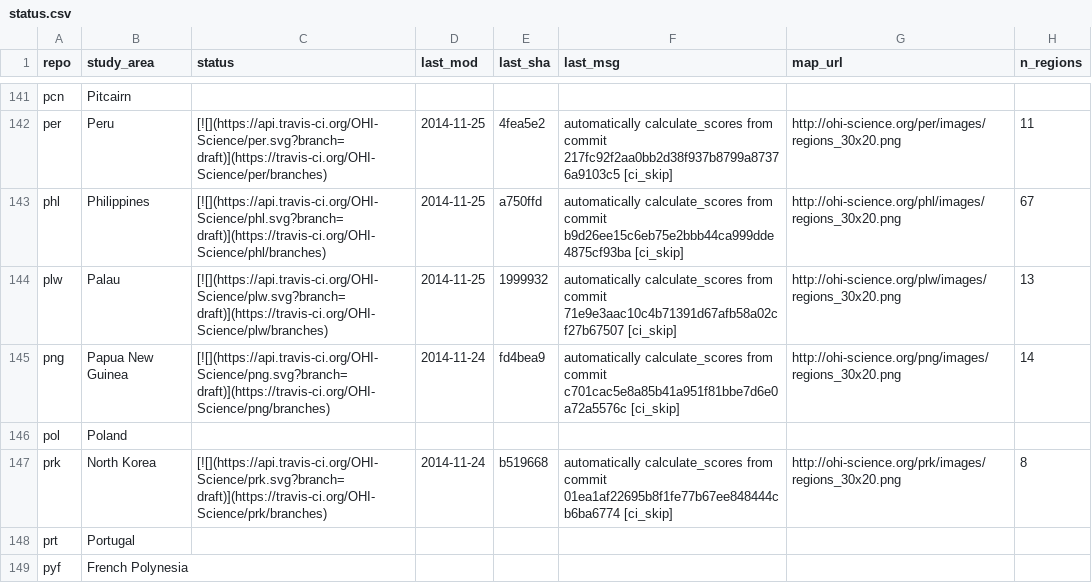
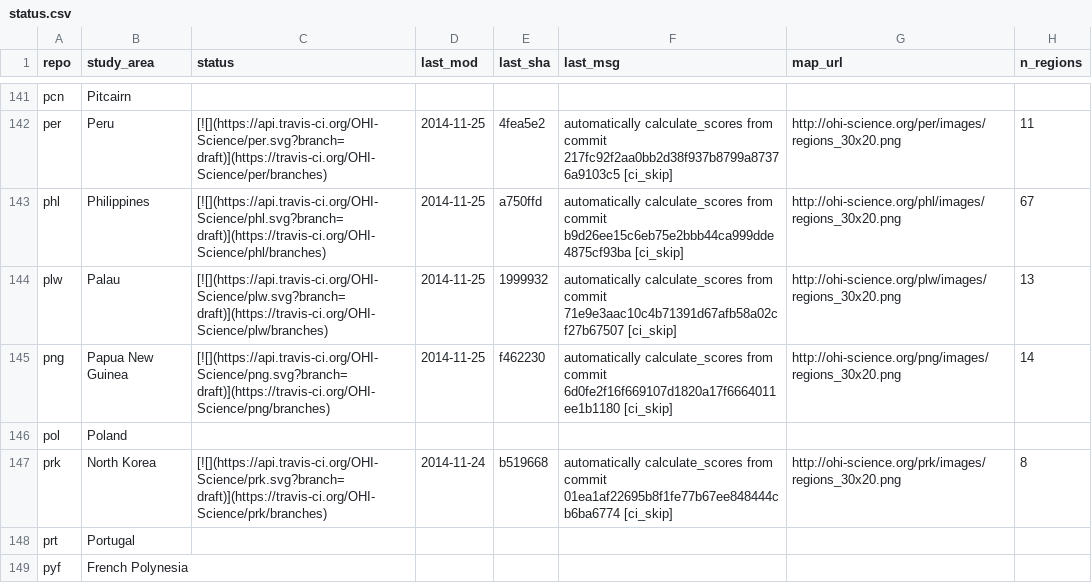
Before and after one commit to OHI-Science/subcountry, a CSV file: _data/status.csv, drawn as a sheet; only a part is shown, gaps mark what is left out.

Commit message:
updated status from png commit f462230

```diff
--- a/_data/status.csv
+++ b/_data/status.csv
@@ -144,3 +144,3 @@
 "plw","Palau","[![](https://api.travis-ci.org/OHI-Science/plw.svg?branch=draft)](https://travis-ci.org/OHI-Science/plw/branches)","2014-11-25","1999932","automatically calculate_scores from commit 71e9e3aac10c4b71391d67afb58a02cf27b67507 [ci_skip]","http://ohi-science.org/plw/images/regions_30x20.png",13
-"png","Papua New Guinea","[![](https://api.travis-ci.org/OHI-Science/png.svg?branch=draft)](https://travis-ci.org/OHI-Science/png/branches)","2014-11-24","fd4bea9","automatically calculate_scores from commit c701cac5e8a85b41a951f81bbe7d6e0a72a5576c [ci_skip]","http://ohi-science.org/png/images/regions_30x20.png",14
+"png","Papua New Guinea","[![](https://api.travis-ci.org/OHI-Science/png.svg?branch=draft)](https://travis-ci.org/OHI-Science/png/branches)","2014-11-25","f462230","automatically calculate_scores from commit 6d0fe2f16f669107d1820a17f6664011ee1b1180 [ci_skip]","http://ohi-science.org/png/images/regions_30x20.png",14
 "pol","Poland","","","","","",
```
